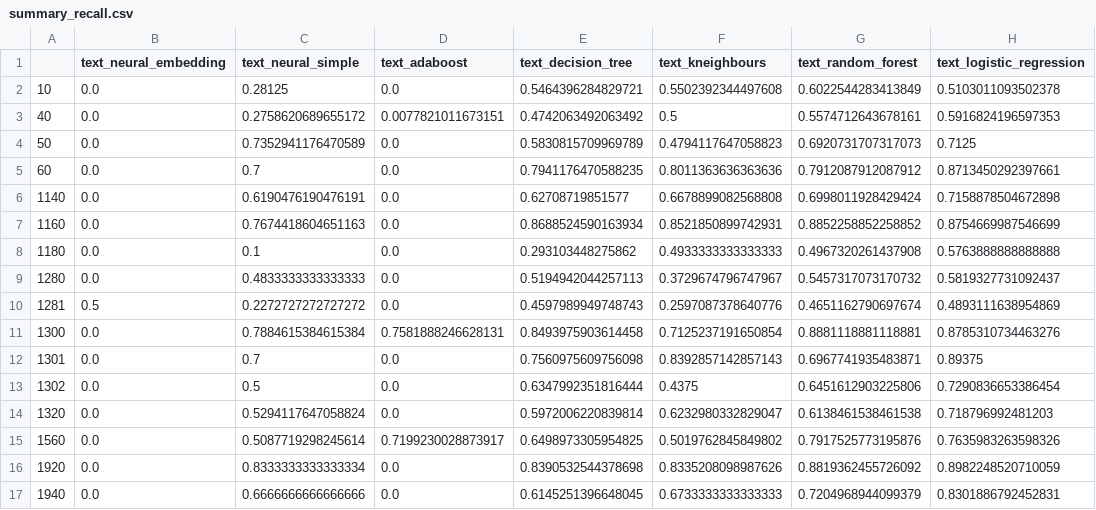
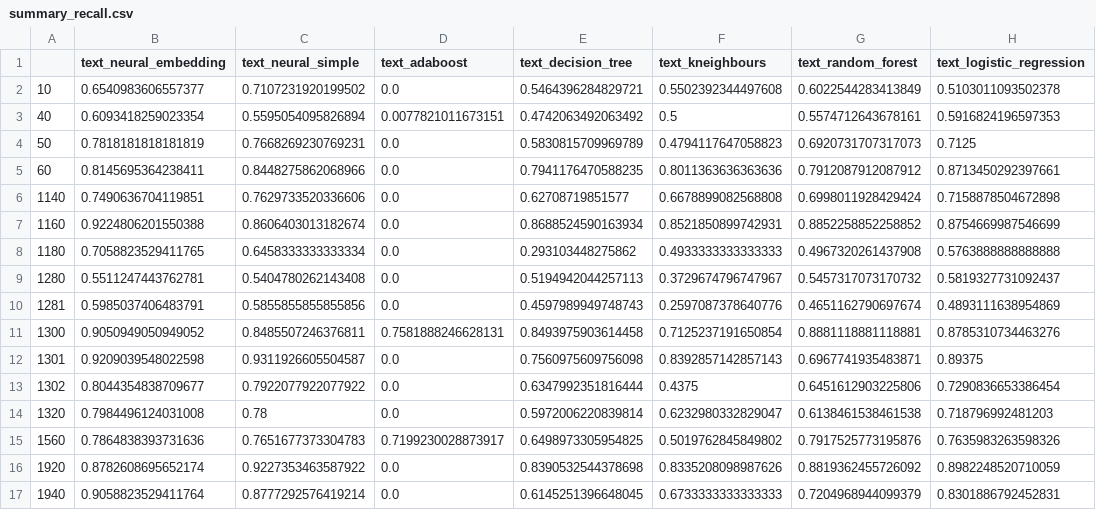
Before and after one commit to data-modelisation/rakuten, a CSV file: src/models/text/summary_recall.csv, drawn as a sheet; only a part is shown; the diff covers the shown part only.

```diff
--- a/src/models/text/summary_recall.csv
+++ b/src/models/text/summary_recall.csv
@@ -1,17 +1,17 @@
 ,text_neural_embedding,text_neural_simple,text_adaboost,text_decision_tree,text_kneighbours,text_random_forest,text_logistic_regression
-10,0.0,0.28125,0.0,0.5464396284829721,0.5502392344497608,0.6022544283413849,0.5103011093502378
-40,0.0,0.2758620689655172,0.0077821011673151,0.4742063492063492,0.5,0.5574712643678161,0.5916824196597353
-50,0.0,0.7352941176470589,0.0,0.5830815709969789,0.4794117647058823,0.6920731707317073,0.7125
-60,0.0,0.7,0.0,0.7941176470588235,0.8011363636363636,0.7912087912087912,0.8713450292397661
-1140,0.0,0.6190476190476191,0.0,0.62708719851577,0.6678899082568808,0.6998011928429424,0.7158878504672898
-1160,0.0,0.7674418604651163,0.0,0.8688524590163934,0.8521850899742931,0.8852258852258852,0.8754669987546699
-1180,0.0,0.1,0.0,0.293103448275862,0.4933333333333333,0.4967320261437908,0.5763888888888888
-1280,0.0,0.4833333333333333,0.0,0.5194942044257113,0.3729674796747967,0.5457317073170732,0.5819327731092437
-1281,0.5,0.2272727272727272,0.0,0.4597989949748743,0.2597087378640776,0.4651162790697674,0.4893111638954869
-1300,0.0,0.7884615384615384,0.7581888246628131,0.8493975903614458,0.7125237191650854,0.8881118881118881,0.8785310734463276
-1301,0.0,0.7,0.0,0.7560975609756098,0.8392857142857143,0.6967741935483871,0.89375
-1302,0.0,0.5,0.0,0.6347992351816444,0.4375,0.6451612903225806,0.7290836653386454
-1320,0.0,0.5294117647058824,0.0,0.5972006220839814,0.6232980332829047,0.6138461538461538,0.718796992481203
-1560,0.0,0.5087719298245614,0.7199230028873917,0.6498973305954825,0.5019762845849802,0.7917525773195876,0.7635983263598326
-1920,0.0,0.8333333333333334,0.0,0.8390532544378698,0.8335208098987626,0.8819362455726092,0.8982248520710059
-1940,0.0,0.6666666666666666,0.0,0.6145251396648045,0.6733333333333333,0.7204968944099379,0.8301886792452831
+10,0.6540983606557377,0.7107231920199502,0.0,0.5464396284829721,0.5502392344497608,0.6022544283413849,0.5103011093502378
+40,0.6093418259023354,0.5595054095826894,0.0077821011673151,0.4742063492063492,0.5,0.5574712643678161,0.5916824196597353
+50,0.7818181818181819,0.7668269230769231,0.0,0.5830815709969789,0.4794117647058823,0.6920731707317073,0.7125
+60,0.8145695364238411,0.8448275862068966,0.0,0.7941176470588235,0.8011363636363636,0.7912087912087912,0.8713450292397661
+1140,0.7490636704119851,0.7629733520336606,0.0,0.62708719851577,0.6678899082568808,0.6998011928429424,0.7158878504672898
+1160,0.9224806201550388,0.8606403013182674,0.0,0.8688524590163934,0.8521850899742931,0.8852258852258852,0.8754669987546699
+1180,0.7058823529411765,0.6458333333333334,0.0,0.293103448275862,0.4933333333333333,0.4967320261437908,0.5763888888888888
+1280,0.5511247443762781,0.5404780262143408,0.0,0.5194942044257113,0.3729674796747967,0.5457317073170732,0.5819327731092437
+1281,0.5985037406483791,0.5855855855855856,0.0,0.4597989949748743,0.2597087378640776,0.4651162790697674,0.4893111638954869
+1300,0.9050949050949052,0.8485507246376811,0.7581888246628131,0.8493975903614458,0.7125237191650854,0.8881118881118881,0.8785310734463276
+1301,0.9209039548022598,0.9311926605504587,0.0,0.7560975609756098,0.8392857142857143,0.6967741935483871,0.89375
+1302,0.8044354838709677,0.7922077922077922,0.0,0.6347992351816444,0.4375,0.6451612903225806,0.7290836653386454
+1320,0.7984496124031008,0.78,0.0,0.5972006220839814,0.6232980332829047,0.6138461538461538,0.718796992481203
+1560,0.7864838393731636,0.7651677373304783,0.7199230028873917,0.6498973305954825,0.5019762845849802,0.7917525773195876,0.7635983263598326
+1920,0.8782608695652174,0.9227353463587922,0.0,0.8390532544378698,0.8335208098987626,0.8819362455726092,0.8982248520710059
+1940,0.9058823529411764,0.8777292576419214,0.0,0.6145251396648045,0.6733333333333333,0.7204968944099379,0.8301886792452831
```
Also changed, not shown: 28 edited cells elsewhere in this file, src/models/text/summary_f1-score.csv, src/models/text/summary_precision.csv, 1 other file.
